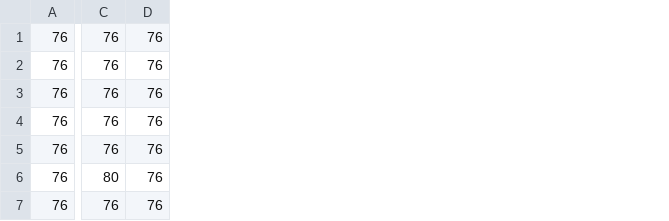
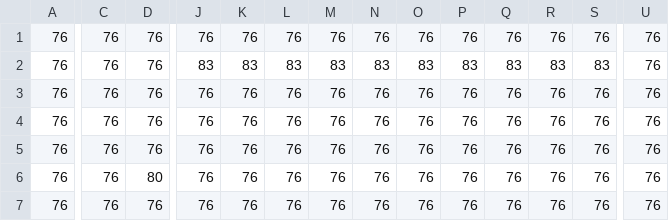
Before and after one commit to Zoddhand/Gam, a CSV file: Maps/045_Spawn Layer.csv, drawn as a sheet; only a part is shown, gaps mark what is left out; the diff names each change by its address in the sheet, - before the commit and + after, or states it on an @@ line.

```diff
--- a/Maps/045_Spawn Layer.csv
+++ b/Maps/045_Spawn Layer.csv
+column J, rows 1-7: 76 | 83 | 76 | 76 | 76 | 76 | 76
+column K, rows 1-7: 76 | 83 | 76 | 76 | 76 | 76 | 76
+column L, rows 1-7: 76 | 83 | 76 | 76 | 76 | 76 | 76
+column M, rows 1-7: 76 | 83 | 76 | 76 | 76 | 76 | 76
+column N, rows 1-7: 76 | 83 | 76 | 76 | 76 | 76 | 76
+column O, rows 1-7: 76 | 83 | 76 | 76 | 76 | 76 | 76
+column P, rows 1-7: 76 | 83 | 76 | 76 | 76 | 76 | 76
+column Q, rows 1-7: 76 | 83 | 76 | 76 | 76 | 76 | 76
+column R, rows 1-7: 76 | 83 | 76 | 76 | 76 | 76 | 76
+column S, rows 1-7: 76 | 83 | 76 | 76 | 76 | 76 | 76
+column U, rows 1-7: all 76
-C6: 80
+C6: 76
-D6: 76
+D6: 80
```
Also changed, not shown: Maps/045_Collision Layer.csv, Maps/045_Tile Layer 1.csv, 21 other files.
